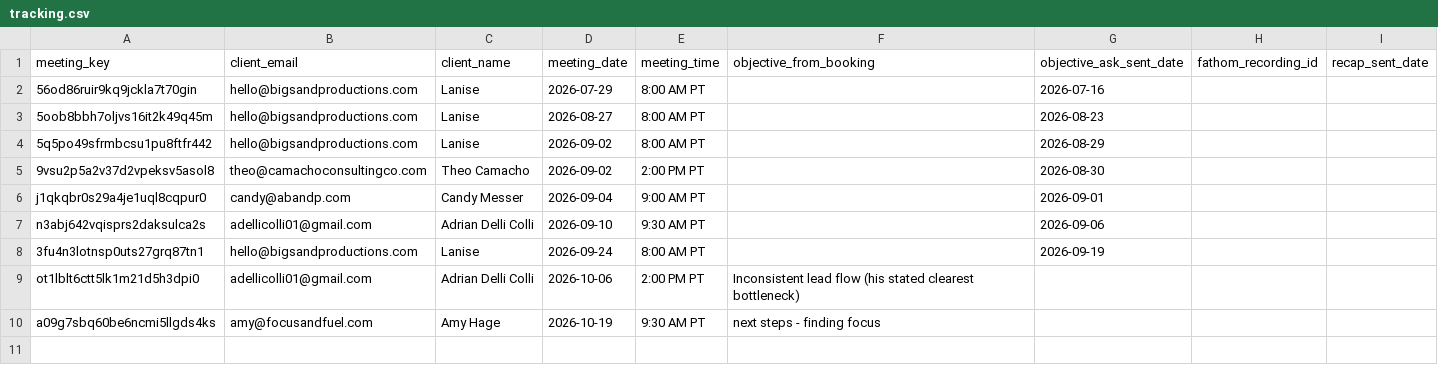
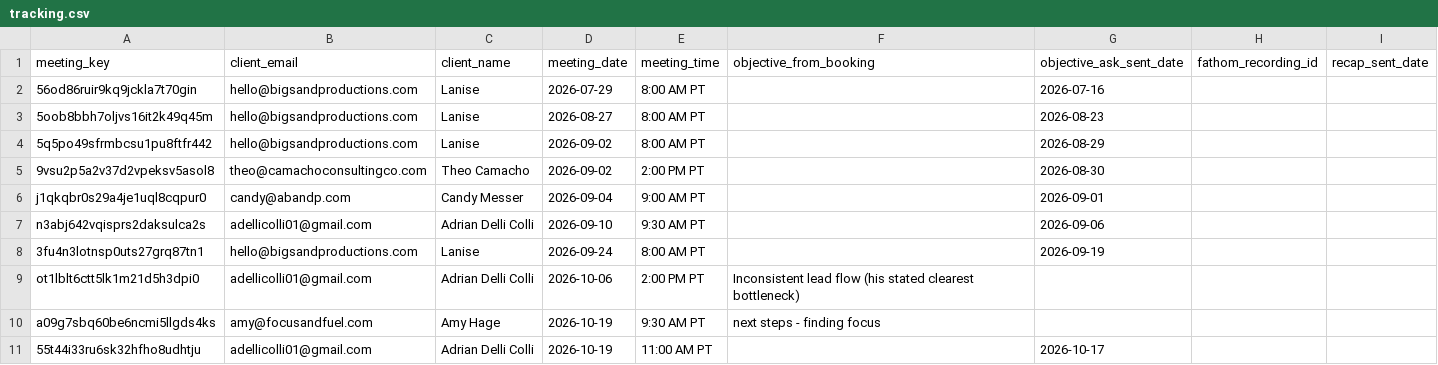
Before and after one commit to Synnovatia/Synnovatia-AIOS, a CSV file: data/meeting-prep/tracking.csv, drawn as a sheet.

```diff
--- a/data/meeting-prep/tracking.csv
+++ b/data/meeting-prep/tracking.csv
@@ -10 +10,2 @@ ot1lblt6ctt5lk1m21d5h3dpi0,adellicolli01@gmail.com,Adrian Delli Colli,2026-10-06
 a09g7sbq60be6ncmi5llgds4ks,amy@focusandfuel.com,Amy Hage,2026-10-19,9:30 AM PT,next steps - finding focus,,,
+55t44i33ru6sk32hfho8udhtju,adellicolli01@gmail.com,Adrian Delli Colli,2026-10-19,11:00 AM PT,,2026-10-17,,
```
Also changed, not shown: personal/workout-logs/session-log.csv, 11 other files.
